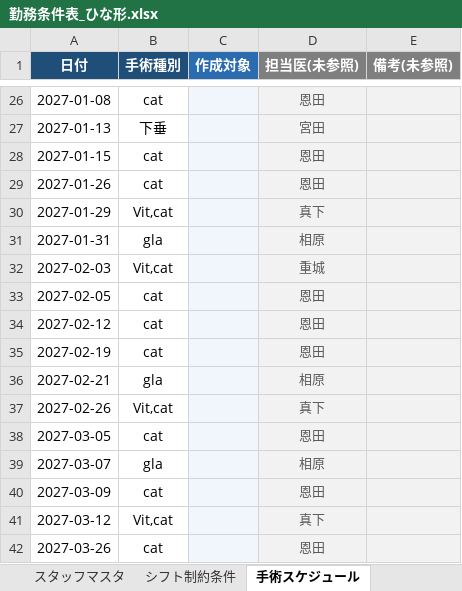
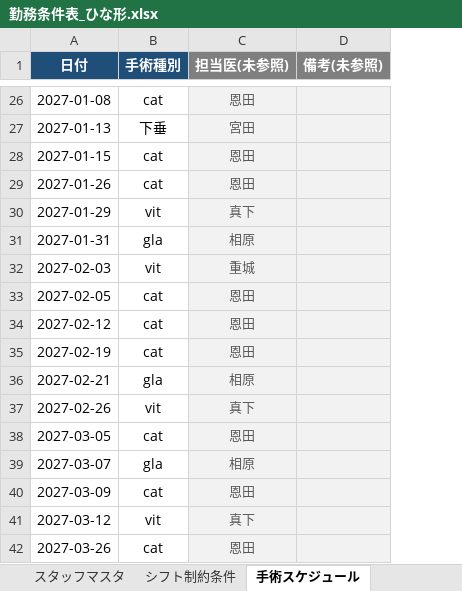
Before and after one commit to stono713426-creator/shift_ccreate_rust, an Excel workbook: 勤務条件表_ひな形.xlsx, sheet 手術スケジュール, drawn as a sheet; only a part is shown, gaps mark what is left out; values as stored, in another font and other column widths than the file's, no borders; the diff covers the shown part only; the diff names each change by its address in the sheet, - before the commit and + after, or states it on an @@ line.

Commit message:
v1.3.3 Feat: 手術種別4種統一（Vit,cat→vit扱い）・作成対象列廃止・新ひな形同梱

```diff
--- a/勤務条件表_ひな形.xlsx (sheet 手術スケジュール)
+++ b/勤務条件表_ひな形.xlsx (sheet 手術スケジュール)
-column C (作成対象), empty
-B30 (手術種別): Vit,cat
+B30 (手術種別): vit
-B32 (手術種別): Vit,cat
+B32 (手術種別): vit
-B37 (手術種別): Vit,cat
+B37 (手術種別): vit
-B41 (手術種別): Vit,cat
+B41 (手術種別): vit
```
Also changed, not shown: 8 edited cells elsewhere in this sheet, sheet 記入ガイド, 10 other files.
